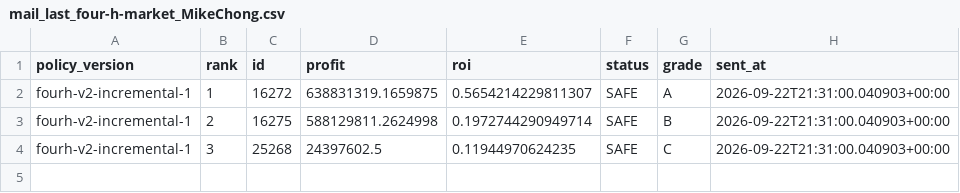
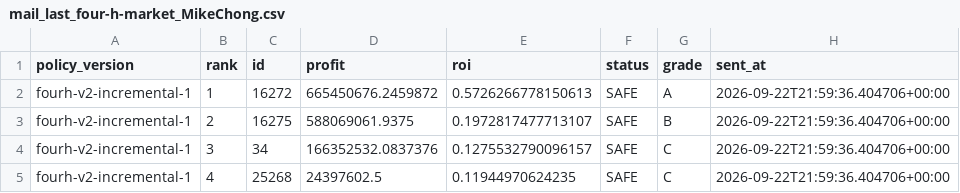
Before and after one commit to samson8964/chatgpt-eve, a CSV file: results/state/mail_last_four-h-market_MikeChong.csv, drawn as a sheet.

```diff
--- a/results/state/mail_last_four-h-market_MikeChong.csv
+++ b/results/state/mail_last_four-h-market_MikeChong.csv
@@ -1,4 +1,5 @@
 policy_version,rank,id,profit,roi,status,grade,sent_at
-fourh-v2-incremental-1,1,16272,638831319.1659875,0.5654214229811307,SAFE,A,2026-09-22T21:31:00.040903+00:00
-fourh-v2-incremental-1,2,16275,588129811.2624998,0.1972744290949714,SAFE,B,2026-09-22T21:31:00.040903+00:00
-fourh-v2-incremental-1,3,25268,24397602.5,0.11944970624235,SAFE,C,2026-09-22T21:31:00.040903+00:00
+fourh-v2-incremental-1,1,16272,665450676.2459872,0.5726266778150613,SAFE,A,2026-09-22T21:59:36.404706+00:00
+fourh-v2-incremental-1,2,16275,588069061.9375,0.1972817477713107,SAFE,B,2026-09-22T21:59:36.404706+00:00
+fourh-v2-incremental-1,3,34,166352532.0837376,0.1275532790096157,SAFE,C,2026-09-22T21:59:36.404706+00:00
+fourh-v2-incremental-1,4,25268,24397602.5,0.11944970624235,SAFE,C,2026-09-22T21:59:36.404706+00:00
```
Also changed, not shown: results/latest/bpc_value_opportunities.csv, results/latest/excluded.csv, 20 other files.
